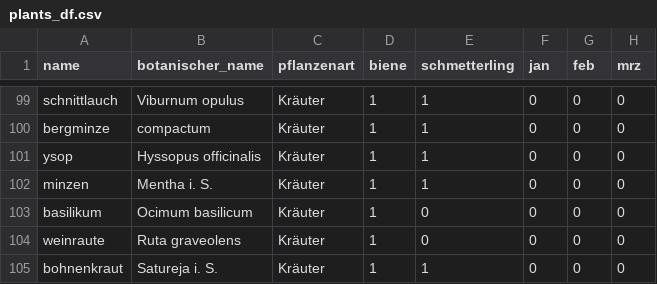
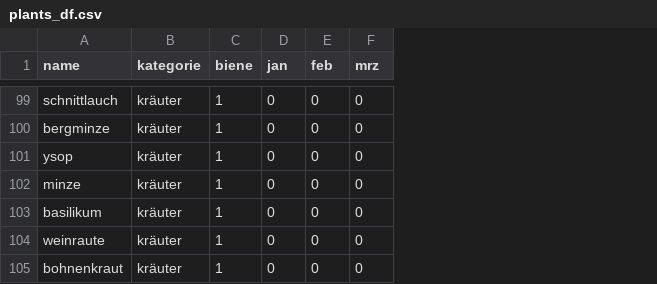
Before and after one commit to retoburch/BioDivBalkonia, a CSV file: Import/plants_df.csv, drawn as a sheet; only a part is shown, gaps mark what is left out; removed rows and columns are numbered as before the commit, all else as after; the diff covers the shown part only; the diff names each change by its address in the sheet, - before the commit and + after, or states it on an @@ line.

```diff
--- a/Import/plants_df.csv
+++ b/Import/plants_df.csv
-column B (botanischer_name), rows 99-105: Viburnum opulus | compactum | Hyssopus officinalis | Mentha i. S. | Ocimum basilicum | Ruta graveolens | Satureja i. S.
-column C (pflanzenart), rows 99-105: all Kräuter
+column B (kategorie), rows 99-105: all kräuter
-column E (schmetterling), rows 99-105: 1 | 1 | 1 | 1 | 0 | 0 | 1
-A102 (name): minzen
+A102 (name): minze
```
Also changed, not shown: 11 edited cells elsewhere in this file, 1 other file.
